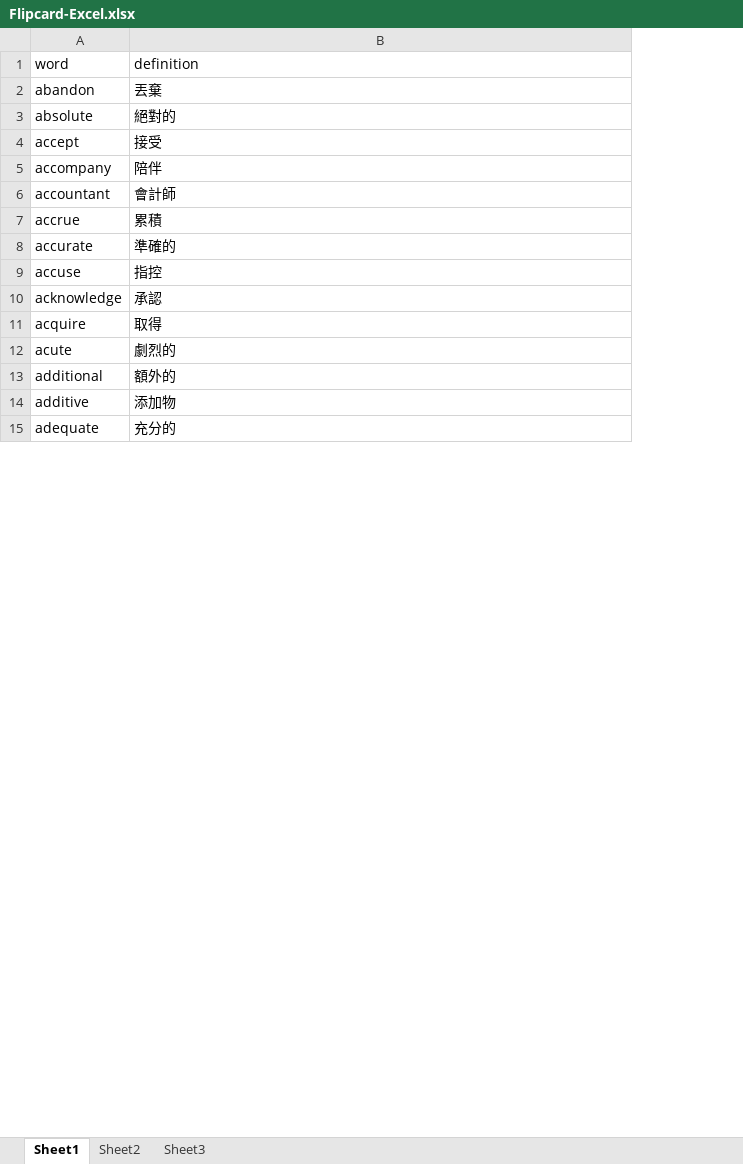
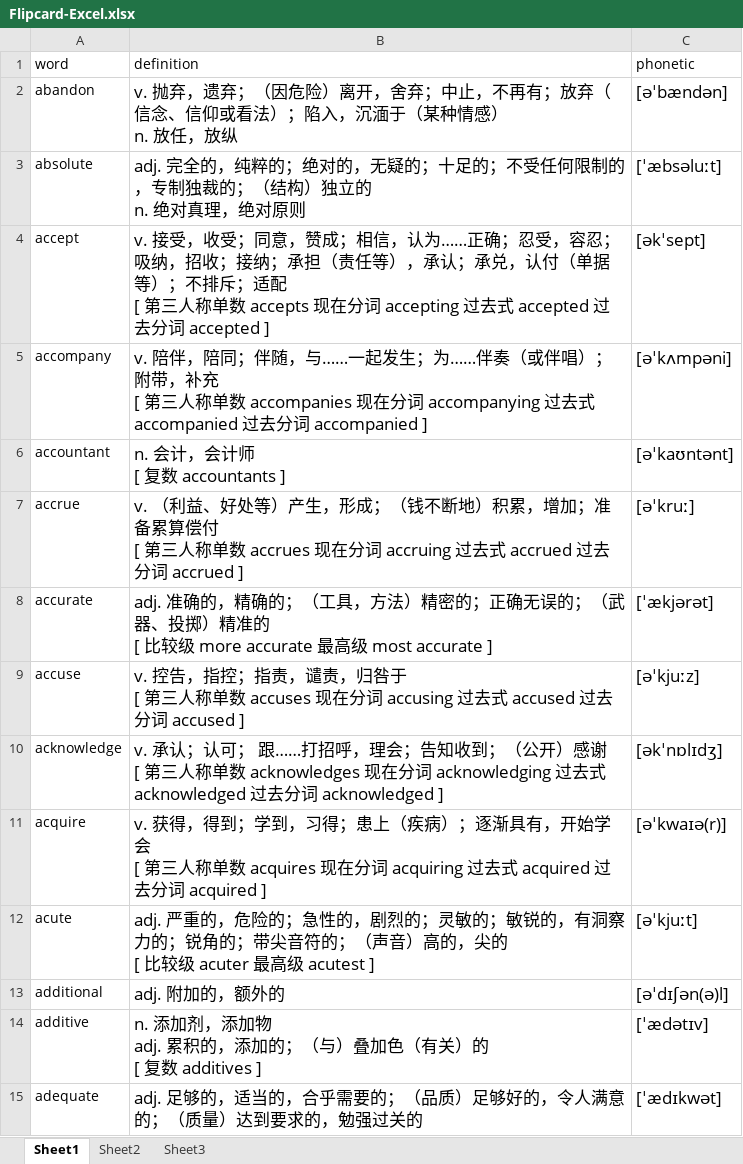
Before and after one commit to markxuxu/Flipcard-Excel-Site, an Excel workbook: Flipcard-Excel.xlsx, sheet Sheet1, drawn as a sheet; only a part is shown; values as stored, in another font and other column widths than the file's, no borders; charts and pictures not drawn; ↵ is a line break in a cell; the diff covers the shown part only; the diff names each change by its address in the sheet, - before the commit and + after, or states it on an @@ line.

Commit message:
Add files via upload

```diff
--- a/Flipcard-Excel.xlsx (sheet Sheet1)
+++ b/Flipcard-Excel.xlsx (sheet Sheet1)
+column C (phonetic), rows 2-15: [əˈbændən] | [ˈæbsəluːt] | [əkˈsept] | [əˈkʌmpəni] | [əˈkaʊntənt] | [əˈkruː] | [ˈækjərət] | [əˈkjuːz] | [əkˈnɒlɪdʒ] | [əˈkwaɪə(r)] | [əˈkjuːt] | [əˈdɪʃən(ə)l] | [ˈædətɪv] | [ˈædɪkwət]
-B2 (definition): 丟棄
+B2 (definition): v. 抛弃，遗弃；（因危险）离开，舍弃；中止，不再有；放弃（信念、信仰或看法）；陷入，沉湎于（某种情感） ↵ n. 放任，放纵
@@ B2:B15 text size: larger @@
-B3 (definition): 絕對的
+B3 (definition): adj. 完全的，纯粹的；绝对的，无疑的；十足的；不受任何限制的，专制独裁的；（结构）独立的 ↵ n. 绝对真理，绝对原则
-B4 (definition): 接受
+B4 (definition): v. 接受，收受；同意，赞成；相信，认为……正确；忍受，容忍；吸纳，招收；接纳；承担（责任等），承认；承兑，认付（单据等）；不排斥；适配 ↵ [ 第三人称单数 accepts 现在分词 accepting 过去式 accepted 过去分词 accepted ]
-B5 (definition): 陪伴
+B5 (definition): v. 陪伴，陪同；伴随，与……一起发生；为……伴奏（或伴唱）；附带，补充 ↵ [ 第三人称单数 accompanies 现在分词 accompanying 过去式 accompanied 过去分词 accompanied ]
-B6 (definition): 會計師
+B6 (definition): n. 会计，会计师 ↵ [ 复数 accountants ]
-B7 (definition): 累積
+B7 (definition): v. （利益、好处等）产生，形成；（钱不断地）积累，增加；准备累算偿付 ↵ [ 第三人称单数 accrues 现在分词 accruing 过去式 accrued 过去分词 accrued ]
-B8 (definition): 準確的
+B8 (definition): adj. 准确的，精确的；（工具，方法）精密的；正确无误的；（武器、投掷）精准的 ↵ [ 比较级 more accurate 最高级 most accurate ]
-B9 (definition): 指控
+B9 (definition): v. 控告，指控；指责，谴责，归咎于 ↵ [ 第三人称单数 accuses 现在分词 accusing 过去式 accused 过去分词 accused ]
-B10 (definition): 承認
+B10 (definition): v. 承认；认可； 跟……打招呼，理会；告知收到；（公开）感谢 ↵ [ 第三人称单数 acknowledges 现在分词 acknowledging 过去式 acknowledged 过去分词 acknowledged ]
-B11 (definition): 取得
+B11 (definition): v. 获得，得到；学到，习得；患上（疾病）；逐渐具有，开始学会 ↵ [ 第三人称单数 acquires 现在分词 acquiring 过去式 acquired 过去分词 acquired ]
-B12 (definition): 劇烈的
+B12 (definition): adj. 严重的，危险的；急性的，剧烈的；灵敏的；敏锐的，有洞察力的；锐角的；带尖音符的；（声音）高的，尖的 ↵ [ 比较级 acuter 最高级 acutest ]
-B13 (definition): 額外的
+B13 (definition): adj. 附加的，额外的
-B14 (definition): 添加物
+B14 (definition): n. 添加剂，添加物 ↵ adj. 累积的，添加的；（与）叠加色（有关）的 ↵ [ 复数 additives ]
-B15 (definition): 充分的
+B15 (definition): adj. 足够的，适当的，合乎需要的；（品质）足够好的，令人满意的；（质量）达到要求的，勉强过关的
```
Also changed, not shown: 296 edited cells and cell formats elsewhere in this sheet, charts or pictures.
